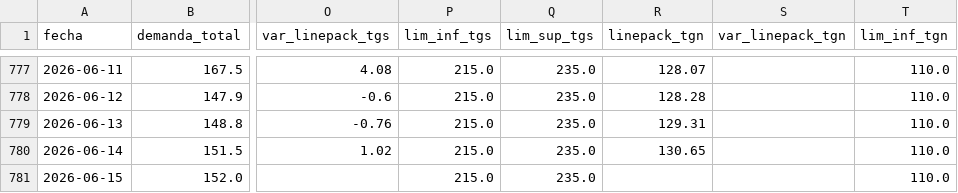
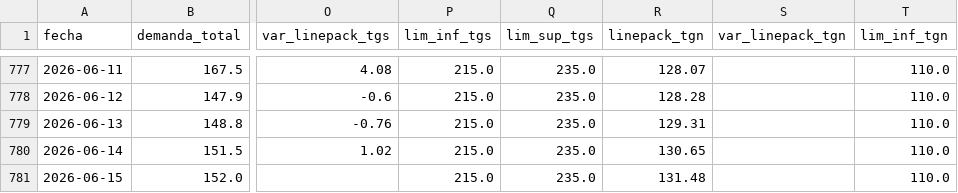
Before and after one commit to mpodeley/estado-del-sistema, a CSV file: data/daily.csv, drawn as a sheet; only a part is shown, gaps mark what is left out; the diff names each change by its address in the sheet, - before the commit and + after, or states it on an @@ line.

```diff
--- a/data/daily.csv
+++ b/data/daily.csv
-R781 (linepack_tgn): (empty)
+R781 (linepack_tgn): 131.48
```
Also changed, not shown: data/tgn_system_state.csv, 2 other files.
